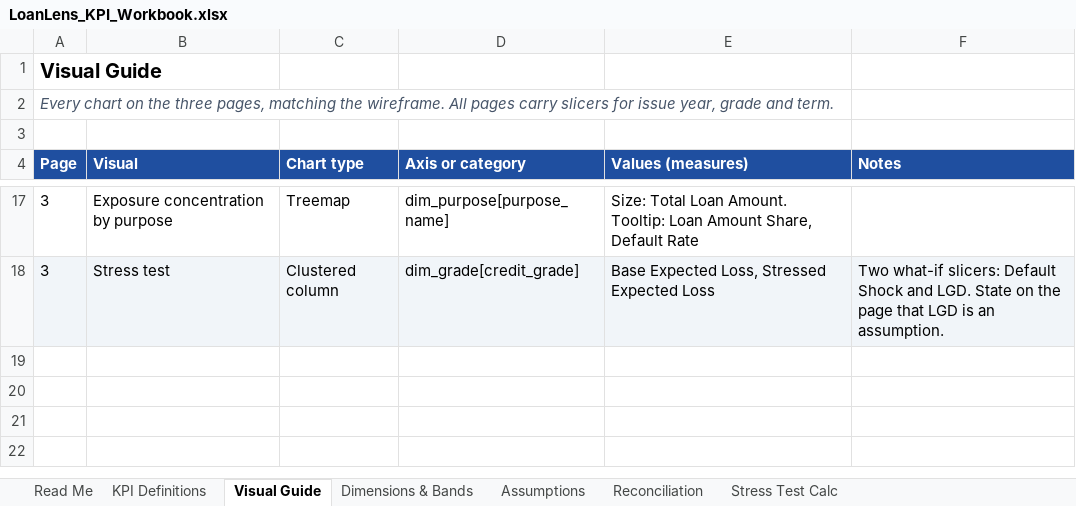
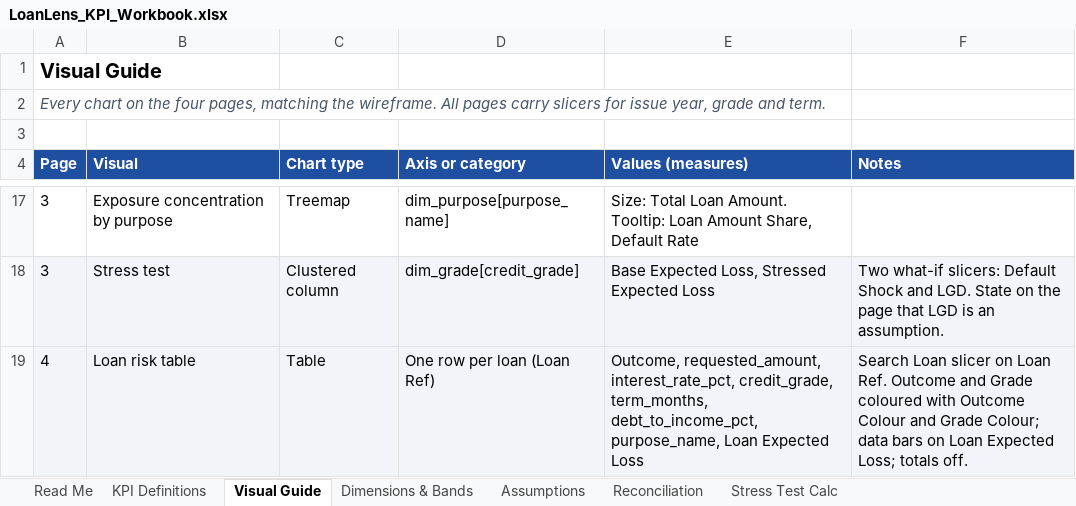
Before and after one commit to Minty-cyber/loanlens, an Excel workbook: docs/LoanLens_KPI_Workbook.xlsx, sheet Visual Guide, drawn as a sheet; only a part is shown, gaps mark what is left out; values as stored, in another font and other column widths than the file's, no borders; the diff names each change by its address in the sheet, - before the commit and + after, or states it on an @@ line.

Commit message:
docs: add the Loan Risk Assessment DAX to measures.dax and the KPI workbook
Adds the Loan Ref and Grade PD calculated columns and the Outcome, Outcome
Colour, Grade Colour and Loan Expected Loss measures, exported from the
report, plus a Visual Guide row for the new page.

```diff
--- a/docs/LoanLens_KPI_Workbook.xlsx (sheet Visual Guide)
+++ b/docs/LoanLens_KPI_Workbook.xlsx (sheet Visual Guide)
-A2 (Page): …on the three pages, matching…
+A2 (Page): …on the four pages, matching…
+row 19: 4 | Loan risk table | Table | One row per loan (Loan Ref) | Outcome, requested_amount, interest_rate_pct, credit_grade, term_months, debt_to_income_pct, purpose_name, Loan Expected Loss | Search Loan slicer on Loan Ref. Outcome and Grade coloured with Outcome Colour and Grade Colour; data bars on Loan Expected Loss; totals off.
```
Also changed, not shown: sheet KPI Definitions, sheet Read Me, 1 other file.
